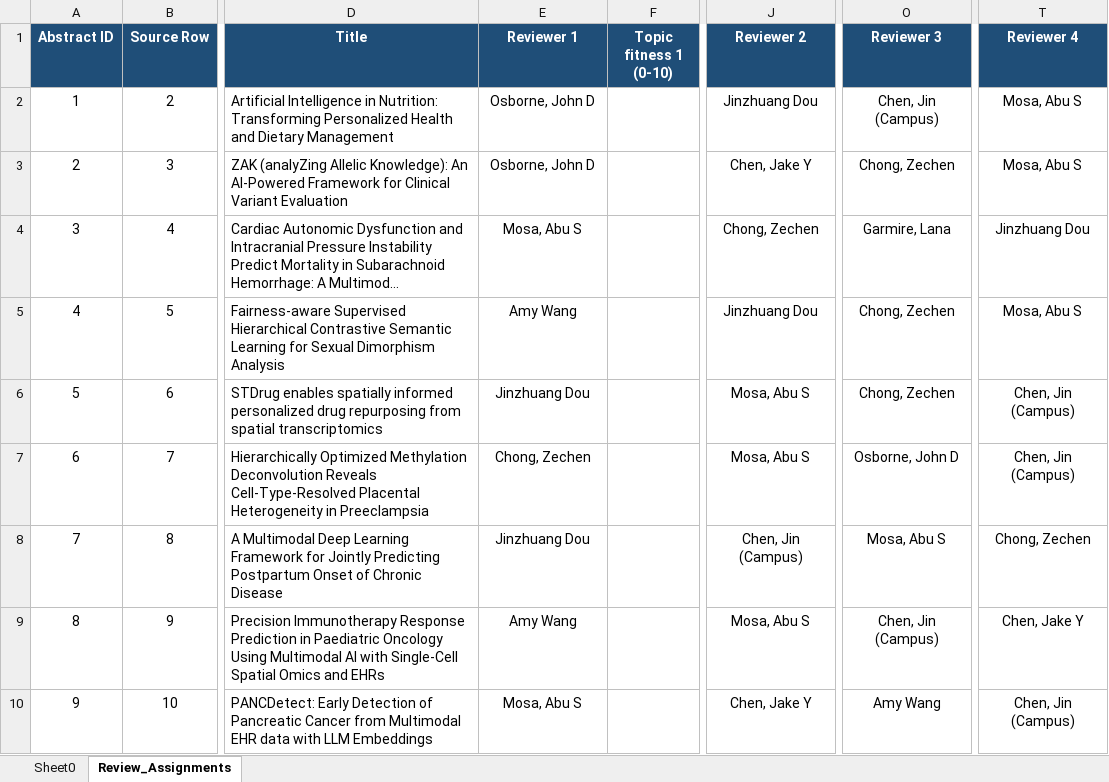
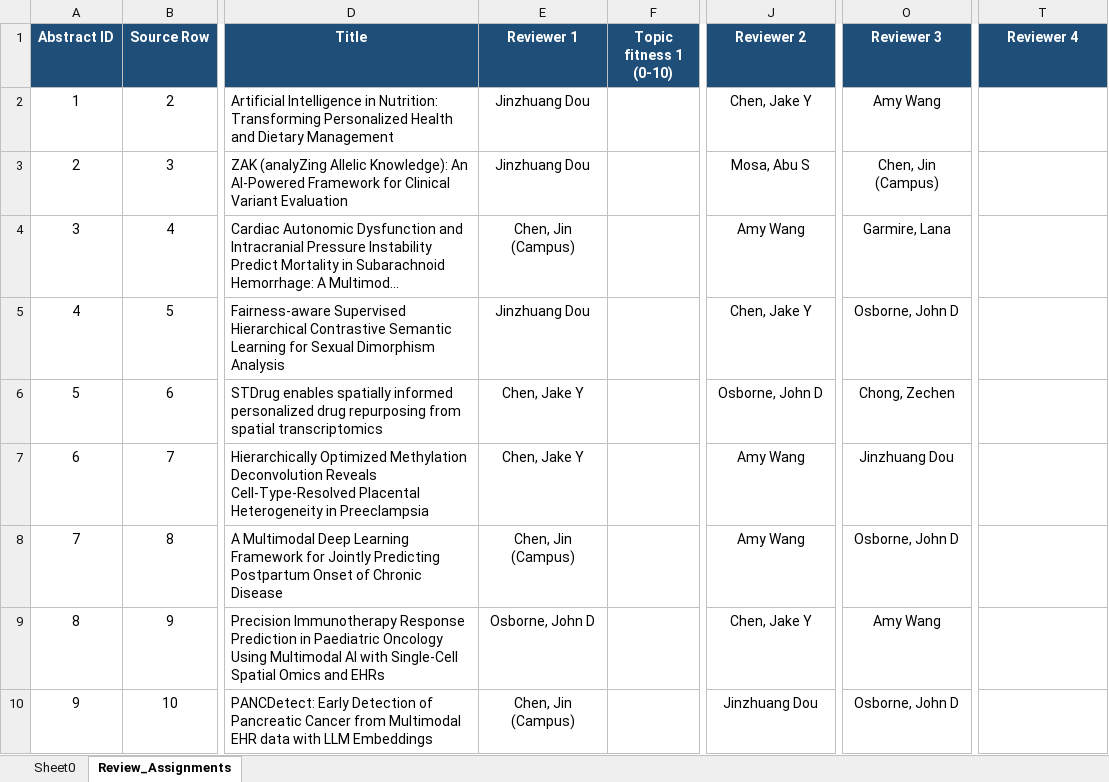
Before and after one commit to jinzhuangdou/ATTIS2026, an Excel workbook: ATTIS abstract submission_April 21, 2026_09.24_with_review_assignments.xlsx, sheet Review_Assignments, drawn as a sheet; only a part is shown, gaps mark what is left out; long unchanged cells end in …; values as stored, in another font and other column widths than the file's, no borders; the diff covers the shown part only; the diff names each change by its address in the sheet, - before the commit and + after, or states it on an @@ line.

```diff
--- a/ATTIS abstract submission_April 21, 2026_09.24_with_review_assignments.xlsx (sheet Review_Assignments)
+++ b/ATTIS abstract submission_April 21, 2026_09.24_with_review_assignments.xlsx (sheet Review_Assignments)
-E2:E3 (Reviewer 1): Osborne, John D
+E2:E3 (Reviewer 1): Jinzhuang Dou
-J2 (Reviewer 2): Jinzhuang Dou
+J2 (Reviewer 2): Chen, Jake Y
-O2 (Reviewer 3): Chen, Jin (Campus)
+O2 (Reviewer 3): Amy Wang
-T2:T3 (Reviewer 4): Mosa, Abu S
+T2:T3 (Reviewer 4): (empty)
-J3 (Reviewer 2): Chen, Jake Y
+J3 (Reviewer 2): Mosa, Abu S
-O3 (Reviewer 3): Chong, Zechen
+O3 (Reviewer 3): Chen, Jin (Campus)
-E4 (Reviewer 1): Mosa, Abu S
+E4 (Reviewer 1): Chen, Jin (Campus)
-J4 (Reviewer 2): Chong, Zechen
+J4 (Reviewer 2): Amy Wang
-T4 (Reviewer 4): Jinzhuang Dou
+T4 (Reviewer 4): (empty)
-E5 (Reviewer 1): Amy Wang
+E5 (Reviewer 1): Jinzhuang Dou
-J5 (Reviewer 2): Jinzhuang Dou
+J5 (Reviewer 2): Chen, Jake Y
-O5 (Reviewer 3): Chong, Zechen
+O5 (Reviewer 3): Osborne, John D
-T5 (Reviewer 4): Mosa, Abu S
+T5 (Reviewer 4): (empty)
-E6 (Reviewer 1): Jinzhuang Dou
+E6 (Reviewer 1): Chen, Jake Y
-J6 (Reviewer 2): Mosa, Abu S
+J6 (Reviewer 2): Osborne, John D
-T6:T7 (Reviewer 4): Chen, Jin (Campus)
+T6:T7 (Reviewer 4): (empty)
-E7 (Reviewer 1): Chong, Zechen
+E7 (Reviewer 1): Chen, Jake Y
-J7 (Reviewer 2): Mosa, Abu S
+J7 (Reviewer 2): Amy Wang
-O7 (Reviewer 3): Osborne, John D
+O7 (Reviewer 3): Jinzhuang Dou
-E8 (Reviewer 1): Jinzhuang Dou
+E8 (Reviewer 1): Chen, Jin (Campus)
-J8 (Reviewer 2): Chen, Jin (Campus)
+J8 (Reviewer 2): Amy Wang
-O8 (Reviewer 3): Mosa, Abu S
+O8 (Reviewer 3): Osborne, John D
-T8 (Reviewer 4): Chong, Zechen
+T8 (Reviewer 4): (empty)
-E9 (Reviewer 1): Amy Wang
+E9 (Reviewer 1): Osborne, John D
-J9 (Reviewer 2): Mosa, Abu S
+J9 (Reviewer 2): Chen, Jake Y
-O9 (Reviewer 3): Chen, Jin (Campus)
+O9 (Reviewer 3): Amy Wang
-T9 (Reviewer 4): Chen, Jake Y
+T9 (Reviewer 4): (empty)
-E10 (Reviewer 1): Mosa, Abu S
+E10 (Reviewer 1): Chen, Jin (Campus)
-J10 (Reviewer 2): Chen, Jake Y
+J10 (Reviewer 2): Jinzhuang Dou
-O10 (Reviewer 3): Amy Wang
+O10 (Reviewer 3): Osborne, John D
-T10 (Reviewer 4): Chen, Jin (Campus)
+T10 (Reviewer 4): (empty)
```
Also changed, not shown: 61 edited cells elsewhere in this sheet, 2 other files.
